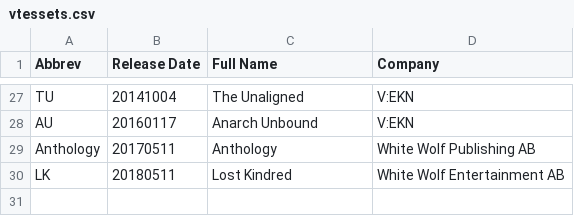
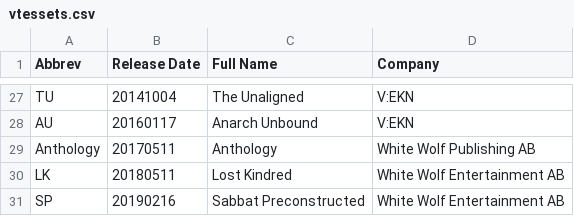
Before and after one commit to GiottoVerducci/vtescsv, a CSV file: vtessets.csv, drawn as a sheet; only a part is shown, gaps mark what is left out.

```diff
--- a/vtessets.csv
+++ b/vtessets.csv
@@ -30 +30,2 @@
 "LK","20180511","Lost Kindred","White Wolf Entertainment AB"
+"SP","20190216","Sabbat Preconstructed","White Wolf Entertainment AB"
```
Also changed, not shown: vtescrypt.csv, vteslib.csv.
